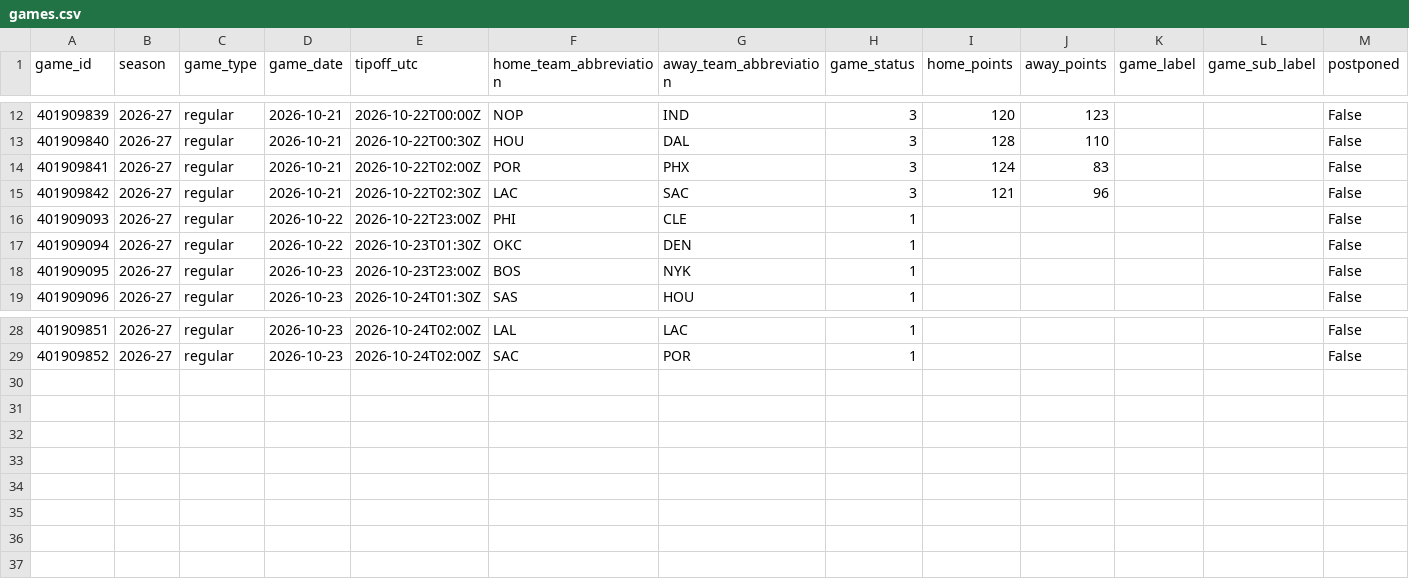
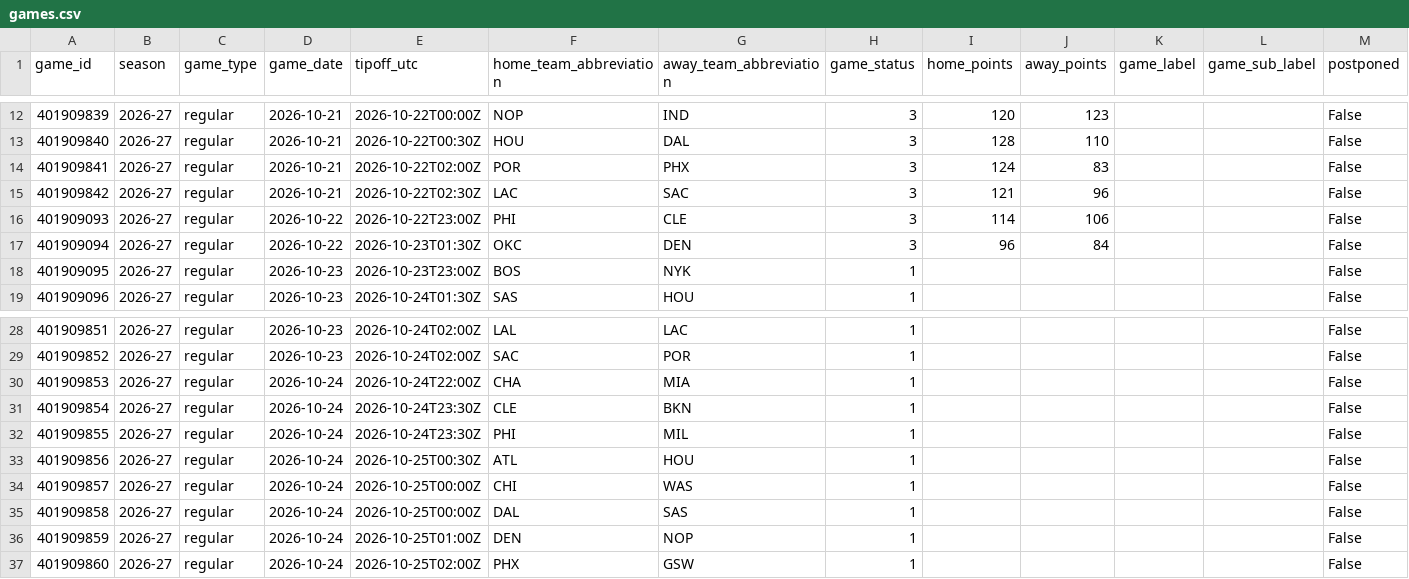
Before and after one commit to vladk-III/NBA, a CSV file: data/games.csv, drawn as a sheet; only a part is shown, gaps mark what is left out.

```diff
--- a/data/games.csv
+++ b/data/games.csv
@@ -15,4 +15,4 @@ game_id,season,game_type,game_date,tipoff_utc,home_team_abbreviation,away_team_a
 401909842,2026-27,regular,2026-10-21,2026-10-22T02:30Z,LAC,SAC,3,121,96,,,False
-401909093,2026-27,regular,2026-10-22,2026-10-22T23:00Z,PHI,CLE,1,,,,,False
-401909094,2026-27,regular,2026-10-22,2026-10-23T01:30Z,OKC,DEN,1,,,,,False
+401909093,2026-27,regular,2026-10-22,2026-10-22T23:00Z,PHI,CLE,3,114,106,,,False
+401909094,2026-27,regular,2026-10-22,2026-10-23T01:30Z,OKC,DEN,3,96,84,,,False
 401909095,2026-27,regular,2026-10-23,2026-10-23T23:00Z,BOS,NYK,1,,,,,False
@@ -29 +29,9 @@ game_id,season,game_type,game_date,tipoff_utc,home_team_abbreviation,away_team_a
 401909852,2026-27,regular,2026-10-23,2026-10-24T02:00Z,SAC,POR,1,,,,,False
+401909853,2026-27,regular,2026-10-24,2026-10-24T22:00Z,CHA,MIA,1,,,,,False
+401909854,2026-27,regular,2026-10-24,2026-10-24T23:30Z,CLE,BKN,1,,,,,False
+401909855,2026-27,regular,2026-10-24,2026-10-24T23:30Z,PHI,MIL,1,,,,,False
+401909856,2026-27,regular,2026-10-24,2026-10-25T00:30Z,ATL,HOU,1,,,,,False
+401909857,2026-27,regular,2026-10-24,2026-10-25T00:00Z,CHI,WAS,1,,,,,False
+401909858,2026-27,regular,2026-10-24,2026-10-25T00:00Z,DAL,SAS,1,,,,,False
+401909859,2026-27,regular,2026-10-24,2026-10-25T01:00Z,DEN,NOP,1,,,,,False
+401909860,2026-27,regular,2026-10-24,2026-10-25T02:00Z,PHX,GSW,1,,,,,False
```
Also changed, not shown: data/historical_nba_cumulative_stats.csv, data/nba_merged_data.csv, 1 other file.
